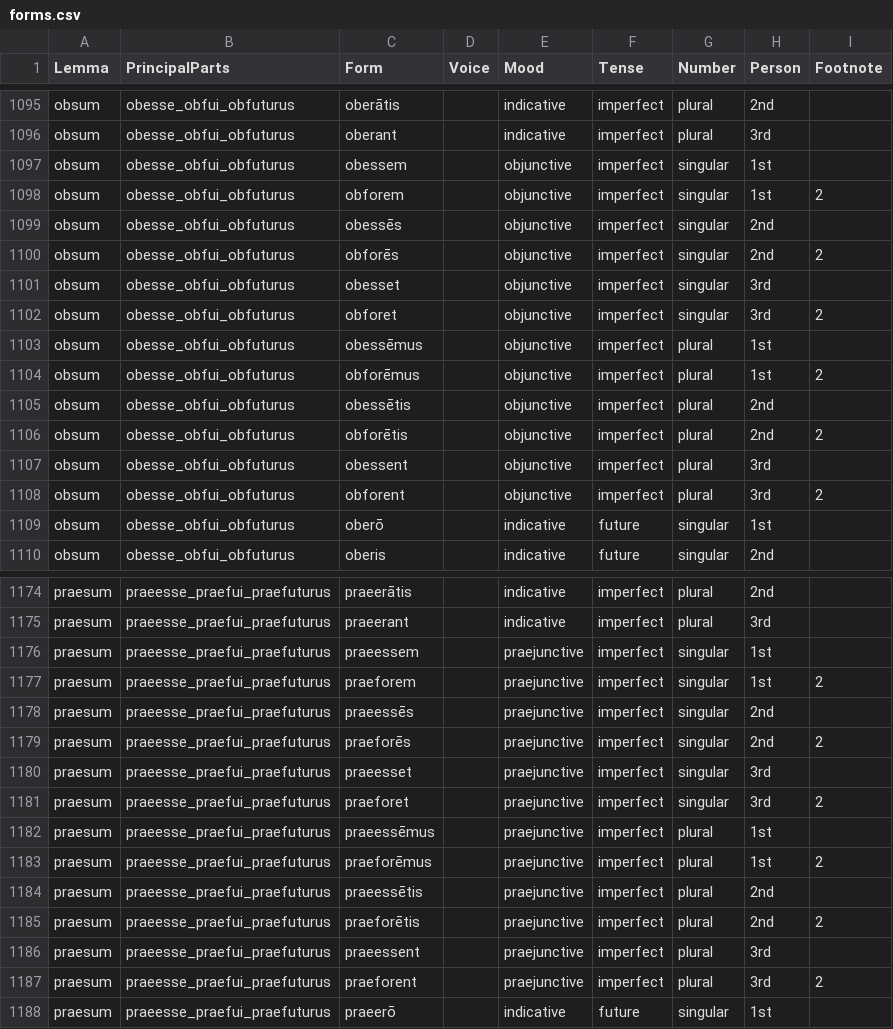
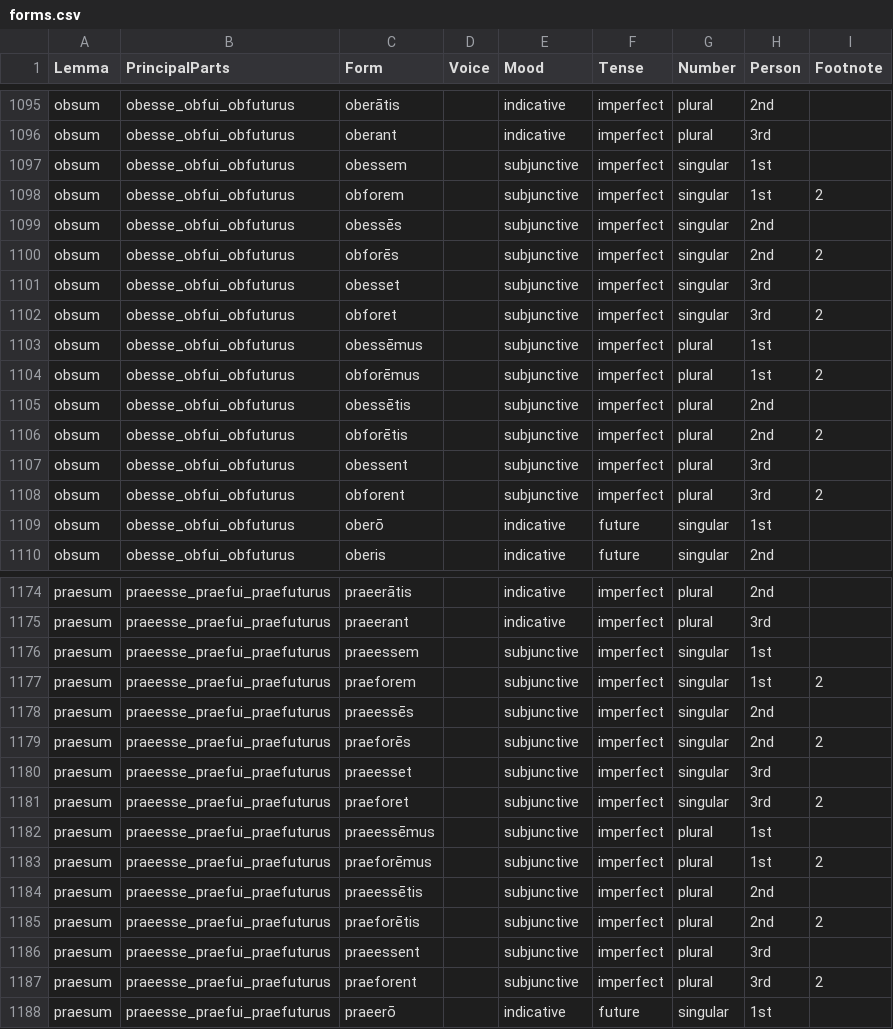
Before and after one commit to alpheios-project/inflection-tables, a CSV file: lib/lang/latin/data/verb/forms.csv, drawn as a sheet; only a part is shown, gaps mark what is left out; the diff covers the shown part only.

Commit message:
Update forms.csv

```diff
--- a/lib/lang/latin/data/verb/forms.csv
+++ b/lib/lang/latin/data/verb/forms.csv
@@ -1096,14 +1096,14 @@ obsum,obesse_obfui_obfuturus,oberātis,,indicative,imperfect,plural,2nd,
 obsum,obesse_obfui_obfuturus,oberant,,indicative,imperfect,plural,3rd,
-obsum,obesse_obfui_obfuturus,obessem,,objunctive,imperfect,singular,1st,
-obsum,obesse_obfui_obfuturus,obforem,,objunctive,imperfect,singular,1st,2
-obsum,obesse_obfui_obfuturus,obessēs,,objunctive,imperfect,singular,2nd,
-obsum,obesse_obfui_obfuturus,obforēs,,objunctive,imperfect,singular,2nd,2
-obsum,obesse_obfui_obfuturus,obesset,,objunctive,imperfect,singular,3rd,
-obsum,obesse_obfui_obfuturus,obforet,,objunctive,imperfect,singular,3rd,2
-obsum,obesse_obfui_obfuturus,obessēmus,,objunctive,imperfect,plural,1st,
-obsum,obesse_obfui_obfuturus,obforēmus,,objunctive,imperfect,plural,1st,2
-obsum,obesse_obfui_obfuturus,obessētis,,objunctive,imperfect,plural,2nd,
-obsum,obesse_obfui_obfuturus,obforētis,,objunctive,imperfect,plural,2nd,2
-obsum,obesse_obfui_obfuturus,obessent,,objunctive,imperfect,plural,3rd,
-obsum,obesse_obfui_obfuturus,obforent,,objunctive,imperfect,plural,3rd,2
+obsum,obesse_obfui_obfuturus,obessem,,subjunctive,imperfect,singular,1st,
+obsum,obesse_obfui_obfuturus,obforem,,subjunctive,imperfect,singular,1st,2
+obsum,obesse_obfui_obfuturus,obessēs,,subjunctive,imperfect,singular,2nd,
+obsum,obesse_obfui_obfuturus,obforēs,,subjunctive,imperfect,singular,2nd,2
+obsum,obesse_obfui_obfuturus,obesset,,subjunctive,imperfect,singular,3rd,
+obsum,obesse_obfui_obfuturus,obforet,,subjunctive,imperfect,singular,3rd,2
+obsum,obesse_obfui_obfuturus,obessēmus,,subjunctive,imperfect,plural,1st,
+obsum,obesse_obfui_obfuturus,obforēmus,,subjunctive,imperfect,plural,1st,2
+obsum,obesse_obfui_obfuturus,obessētis,,subjunctive,imperfect,plural,2nd,
+obsum,obesse_obfui_obfuturus,obforētis,,subjunctive,imperfect,plural,2nd,2
+obsum,obesse_obfui_obfuturus,obessent,,subjunctive,imperfect,plural,3rd,
+obsum,obesse_obfui_obfuturus,obforent,,subjunctive,imperfect,plural,3rd,2
 obsum,obesse_obfui_obfuturus,oberō,,indicative,future,singular,1st,
@@ -1175,14 +1175,14 @@ praesum,praeesse_praefui_praefuturus,praeerātis,,indicative,imperfect,plural,2n
 praesum,praeesse_praefui_praefuturus,praeerant,,indicative,imperfect,plural,3rd,
-praesum,praeesse_praefui_praefuturus,praeessem,,praejunctive,imperfect,singular,1st,
-praesum,praeesse_praefui_praefuturus,praeforem,,praejunctive,imperfect,singular,1st,2
-praesum,praeesse_praefui_praefuturus,praeessēs,,praejunctive,imperfect,singular,2nd,
-praesum,praeesse_praefui_praefuturus,praeforēs,,praejunctive,imperfect,singular,2nd,2
-praesum,praeesse_praefui_praefuturus,praeesset,,praejunctive,imperfect,singular,3rd,
-praesum,praeesse_praefui_praefuturus,praeforet,,praejunctive,imperfect,singular,3rd,2
-praesum,praeesse_praefui_praefuturus,praeessēmus,,praejunctive,imperfect,plural,1st,
-praesum,praeesse_praefui_praefuturus,praeforēmus,,praejunctive,imperfect,plural,1st,2
-praesum,praeesse_praefui_praefuturus,praeessētis,,praejunctive,imperfect,plural,2nd,
-praesum,praeesse_praefui_praefuturus,praeforētis,,praejunctive,imperfect,plural,2nd,2
-praesum,praeesse_praefui_praefuturus,praeessent,,praejunctive,imperfect,plural,3rd,
-praesum,praeesse_praefui_praefuturus,praeforent,,praejunctive,imperfect,plural,3rd,2
+praesum,praeesse_praefui_praefuturus,praeessem,,subjunctive,imperfect,singular,1st,
+praesum,praeesse_praefui_praefuturus,praeforem,,subjunctive,imperfect,singular,1st,2
+praesum,praeesse_praefui_praefuturus,praeessēs,,subjunctive,imperfect,singular,2nd,
+praesum,praeesse_praefui_praefuturus,praeforēs,,subjunctive,imperfect,singular,2nd,2
+praesum,praeesse_praefui_praefuturus,praeesset,,subjunctive,imperfect,singular,3rd,
+praesum,praeesse_praefui_praefuturus,praeforet,,subjunctive,imperfect,singular,3rd,2
+praesum,praeesse_praefui_praefuturus,praeessēmus,,subjunctive,imperfect,plural,1st,
+praesum,praeesse_praefui_praefuturus,praeforēmus,,subjunctive,imperfect,plural,1st,2
+praesum,praeesse_praefui_praefuturus,praeessētis,,subjunctive,imperfect,plural,2nd,
+praesum,praeesse_praefui_praefuturus,praeforētis,,subjunctive,imperfect,plural,2nd,2
+praesum,praeesse_praefui_praefuturus,praeessent,,subjunctive,imperfect,plural,3rd,
+praesum,praeesse_praefui_praefuturus,praeforent,,subjunctive,imperfect,plural,3rd,2
 praesum,praeesse_praefui_praefuturus,praeerō,,indicative,future,singular,1st,
```
Also changed, not shown: 39 edited cells elsewhere in this file.
